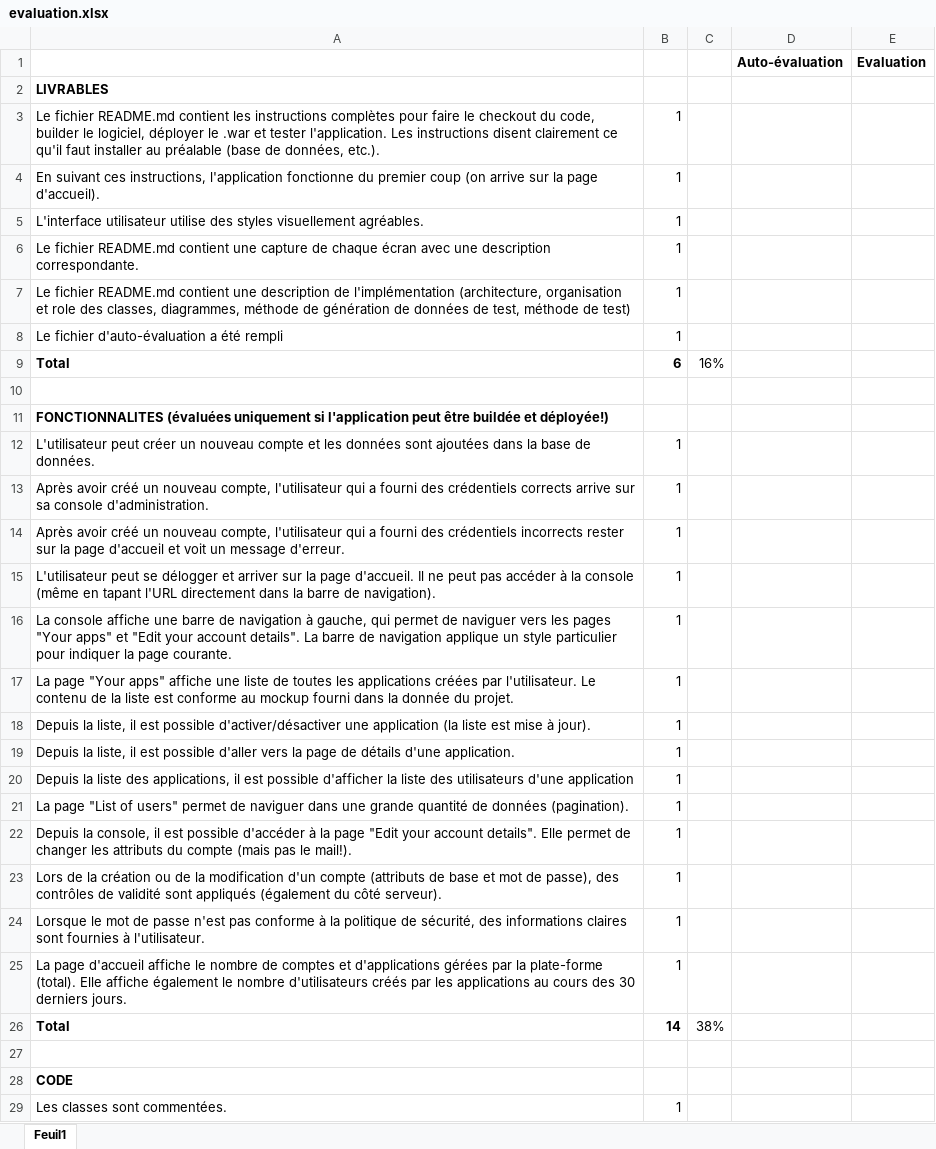
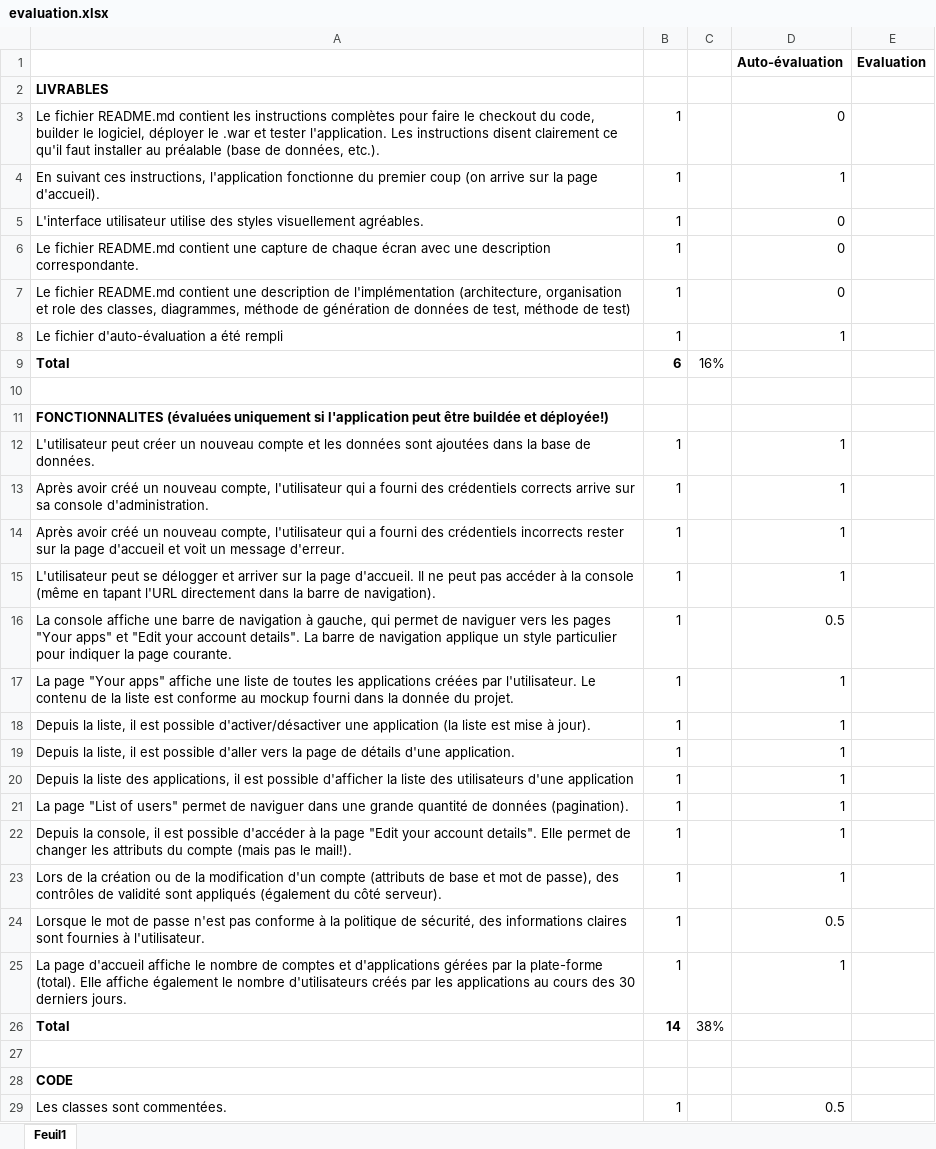
Before and after one commit to D34D10CK/Teaching-HEIGVD-AMT-2015-Project, an Excel workbook: evaluation/evaluation.xlsx, sheet Feuil1, drawn as a sheet; only a part is shown; values as stored, in another font and other column widths than the file's, no borders; the diff covers the shown part only; the diff names each change by its address in the sheet, - before the commit and + after, or states it on an @@ line.

Commit message:
remplissage de l'auto évaluation

```diff
--- a/evaluation/evaluation.xlsx (sheet Feuil1)
+++ b/evaluation/evaluation.xlsx (sheet Feuil1)
-D3 (Auto-évaluation): (empty)
+D3 (Auto-évaluation): 0
-D4 (Auto-évaluation): (empty)
+D4 (Auto-évaluation): 1
-D5:D7 (Auto-évaluation): (empty)
+D5:D7 (Auto-évaluation): 0
-D8 (Auto-évaluation): (empty)
+D8 (Auto-évaluation): 1
-D12:D15 (Auto-évaluation): (empty)
+D12:D15 (Auto-évaluation): 1
-D16 (Auto-évaluation): (empty)
+D16 (Auto-évaluation): 0.5
-D17:D23 (Auto-évaluation): (empty)
+D17:D23 (Auto-évaluation): 1
-D24 (Auto-évaluation): (empty)
+D24 (Auto-évaluation): 0.5
-D25 (Auto-évaluation): (empty)
+D25 (Auto-évaluation): 1
-D29 (Auto-évaluation): (empty)
+D29 (Auto-évaluation): 0.5
```
Also changed, not shown: 16 edited cells elsewhere in this sheet.
